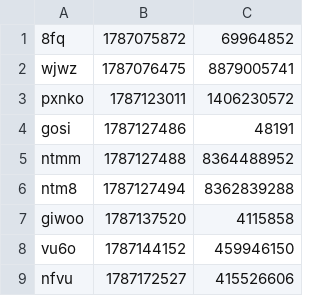
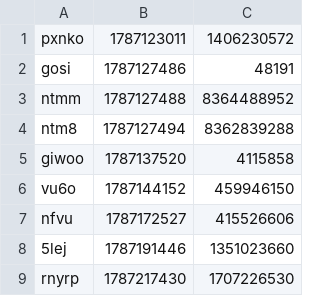
Before and after one commit to iqfi/special-octo-journey, a CSV file: src/extgendialog.csv, drawn as a sheet; only a part is shown; the shorter side is filled out with more unchanged rows.

Commit message:
Update extgendialog.csv

```diff
--- a/src/extgendialog.csv
+++ b/src/extgendialog.csv
@@ -1,3 +1 @@
-8fq,1787075872,69964852
-wjwz,1787076475,8879005741
 pxnko,1787123011,1406230572
```
